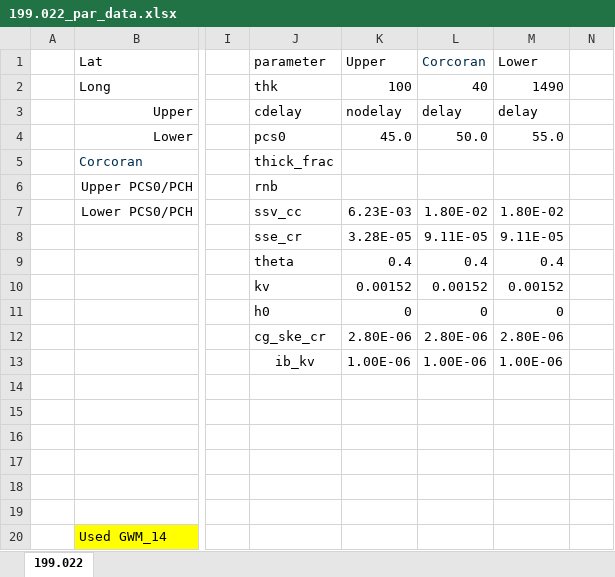
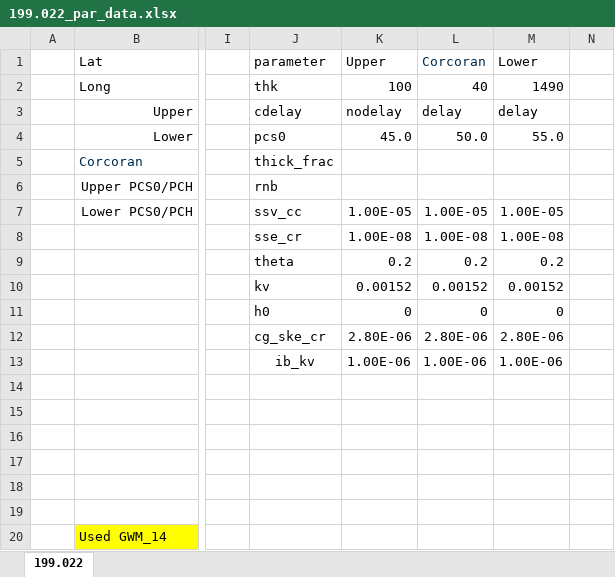
Before and after one commit to leila-saberi/1DSubsidenceModeling-MF6CSUB, an Excel workbook: 199.022/source_data/199.022_par_data.xlsx, sheet 199.022, drawn as a sheet; only a part is shown, gaps mark what is left out; values as stored, in another font and other column widths than the file's, no borders; the diff names each change by its address in the sheet, - before the commit and + after, or states it on an @@ line.

```diff
--- a/199.022/source_data/199.022_par_data.xlsx (sheet 199.022)
+++ b/199.022/source_data/199.022_par_data.xlsx (sheet 199.022)
-K7 (Upper): 6.23E-03
+K7 (Upper): 1.00E-05
-L7 (Corcoran): 1.80E-02
+L7 (Corcoran): 1.00E-05
-M7 (Lower): 1.80E-02
+M7 (Lower): 1.00E-05
-K8 (Upper): 3.28E-05
+K8 (Upper): 1.00E-08
-L8 (Corcoran): 9.11E-05
+L8 (Corcoran): 1.00E-08
-M8 (Lower): 9.11E-05
+M8 (Lower): 1.00E-08
-K9 (Upper): 0.4
+K9 (Upper): 0.2
-L9 (Corcoran): 0.4
+L9 (Corcoran): 0.2
-M9 (Lower): 0.4
+M9 (Lower): 0.2
```
Also changed, not shown: 25 other files.
